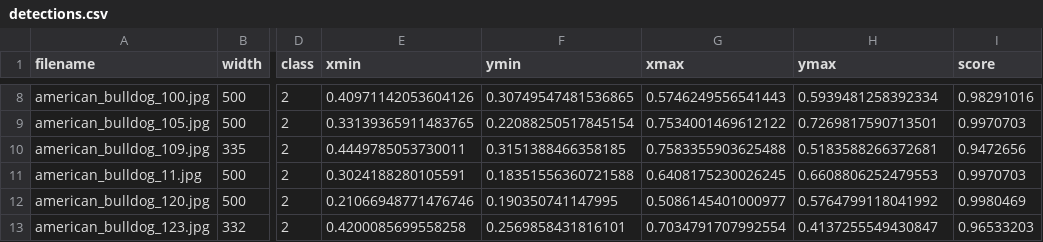
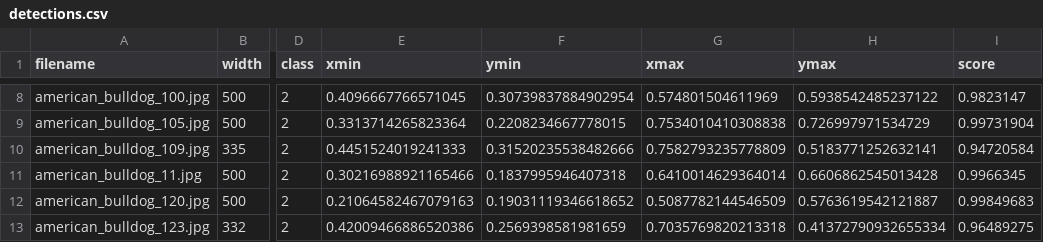
Before and after one commit to embedded-machine-learning/eml-tools-samples, a CSV file: oxford_pets_reduced_openvino/results/tf2oda_ssdmobilenetv2_300x300_pets_D100_OVFP16/Inteli7dp3510/detections.csv, drawn as a sheet; only a part is shown, gaps mark what is left out; the diff covers the shown part only; the diff names each change by its address in the sheet, - before the commit and + after, or states it on an @@ line.

```diff
--- a/oxford_pets_reduced_openvino/results/tf2oda_ssdmobilenetv2_300x300_pets_D100_OVFP16/Inteli7dp3510/detections.csv
+++ b/oxford_pets_reduced_openvino/results/tf2oda_ssdmobilenetv2_300x300_pets_D100_OVFP16/Inteli7dp3510/detections.csv
-E8 (xmin): 0.40971142053604126
+E8 (xmin): 0.4096667766571045
-F8 (ymin): 0.30749547481536865
+F8 (ymin): 0.30739837884902954
-G8 (xmax): 0.5746249556541443
+G8 (xmax): 0.574801504611969
-H8 (ymax): 0.5939481258392334
+H8 (ymax): 0.5938542485237122
-I8 (score): 0.98291016
+I8 (score): 0.9823147
-E9 (xmin): 0.33139365911483765
+E9 (xmin): 0.3313714265823364
-F9 (ymin): 0.22088250517845154
+F9 (ymin): 0.2208234667778015
-G9 (xmax): 0.7534001469612122
+G9 (xmax): 0.7534010410308838
-H9 (ymax): 0.7269817590713501
+H9 (ymax): 0.726997971534729
-I9 (score): 0.9970703
+I9 (score): 0.99731904
-E10 (xmin): 0.4449785053730011
+E10 (xmin): 0.4451524019241333
-F10 (ymin): 0.3151388466358185
+F10 (ymin): 0.31520235538482666
-G10 (xmax): 0.7583355903625488
+G10 (xmax): 0.7582793235778809
-H10 (ymax): 0.5183588266372681
+H10 (ymax): 0.5183771252632141
-I10 (score): 0.9472656
+I10 (score): 0.94720584
-E11 (xmin): 0.3024188280105591
+E11 (xmin): 0.30216988921165466
-F11 (ymin): 0.18351556360721588
+F11 (ymin): 0.1837995946407318
-G11 (xmax): 0.6408175230026245
+G11 (xmax): 0.6410014629364014
-H11 (ymax): 0.6608806252479553
+H11 (ymax): 0.6606862545013428
-I11 (score): 0.9970703
+I11 (score): 0.9966345
-E12 (xmin): 0.21066948771476746
+E12 (xmin): 0.21064582467079163
-F12 (ymin): 0.190350741147995
+F12 (ymin): 0.19031119346618652
-G12 (xmax): 0.5086145401000977
+G12 (xmax): 0.5087782144546509
-H12 (ymax): 0.5764799118041992
+H12 (ymax): 0.5763619542121887
-I12 (score): 0.9980469
+I12 (score): 0.99849683
-E13 (xmin): 0.4200085699558258
+E13 (xmin): 0.42009466886520386
-F13 (ymin): 0.2569858431816101
+F13 (ymin): 0.2569398581981659
-G13 (xmax): 0.7034791707992554
+G13 (xmax): 0.7035769820213318
-H13 (ymax): 0.4137255549430847
+H13 (ymax): 0.41372790932655334
-I13 (score): 0.96533203
+I13 (score): 0.96489275
```
Also changed, not shown: 70 edited cells elsewhere in this file, oxford_pets_reduced_openvino/results/performance.csv, oxford_pets_reduced_openvino/results/tf2oda_ssdmobilenetv2_300x300_pets_D100_OVFP32/Inteli7dp3510/detections.csv, 40 other files.
